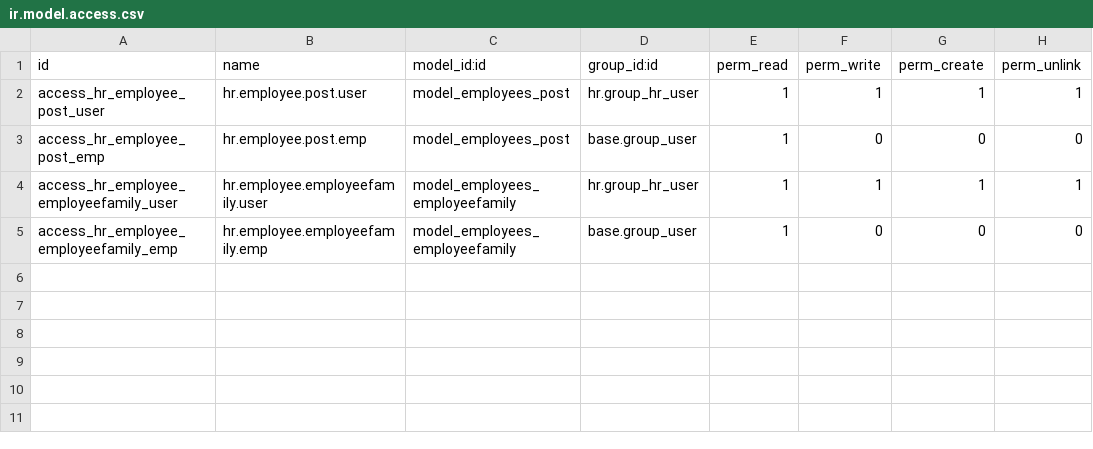
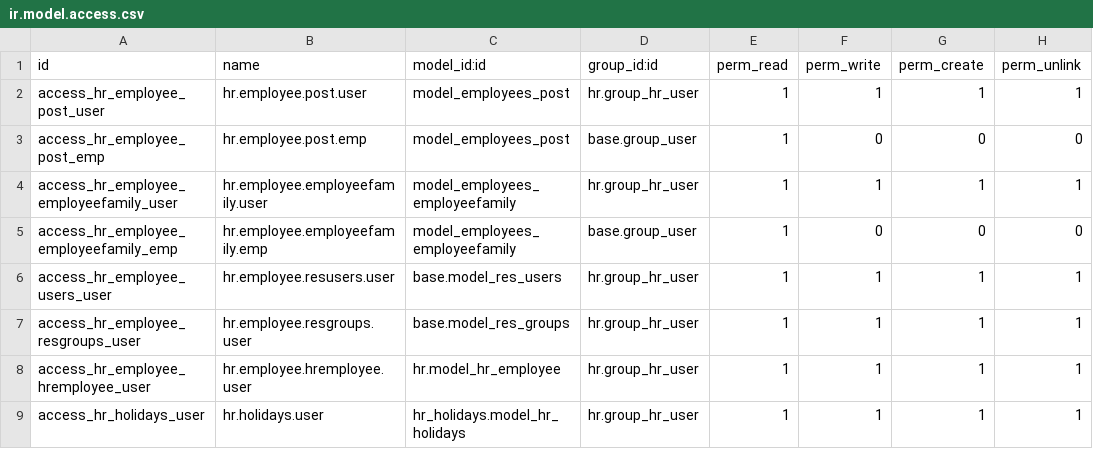
Before and after one commit to cialuo/odoo-1, a CSV file: extend_addons/employees/security/ir.model.access.csv, drawn as a sheet.

```diff
--- a/extend_addons/employees/security/ir.model.access.csv
+++ b/extend_addons/employees/security/ir.model.access.csv
@@ -5 +5,5 @@ access_hr_employee_employeefamily_user,hr.employee.employeefamily.user,model_emp
 access_hr_employee_employeefamily_emp,hr.employee.employeefamily.emp,model_employees_employeefamily,base.group_user,1,0,0,0
+access_hr_employee_users_user,hr.employee.resusers.user,base.model_res_users,hr.group_hr_user,1,1,1,1
+access_hr_employee_resgroups_user,hr.employee.resgroups.user,base.model_res_groups,hr.group_hr_user,1,1,1,1
+access_hr_employee_hremployee_user,hr.employee.hremployee.user,hr.model_hr_employee,hr.group_hr_user,1,1,1,1
+access_hr_holidays_user,hr.holidays.user,hr_holidays.model_hr_holidays,hr.group_hr_user,1,1,1,1
```
Also changed, not shown: extend_addons/employees/security/transfer/ir.model.access.csv, 3 other files.
